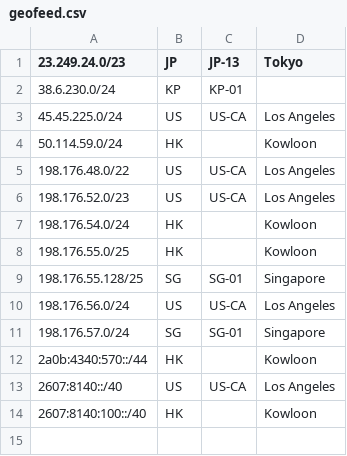
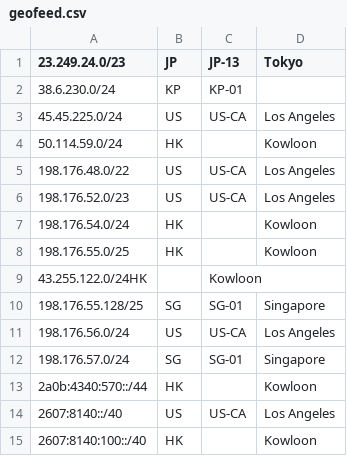
Before and after one commit to primesecuritycorp/geofeed, a CSV file: geofeed.csv, drawn as a sheet; the diff names each change by its address in the sheet, - before the commit and + after, or states it on an @@ line.

Commit message:
Update geofeed.csv

```diff
--- a/geofeed.csv
+++ b/geofeed.csv
+row 9: 43.255.122.0/24HK |  | Kowloon
```
